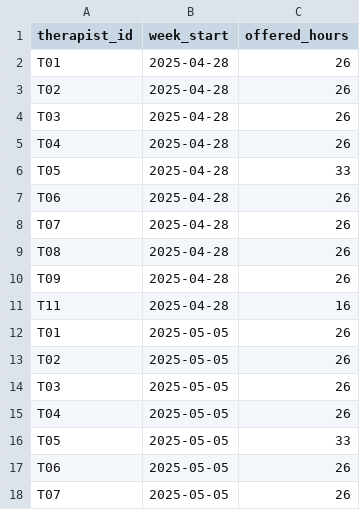
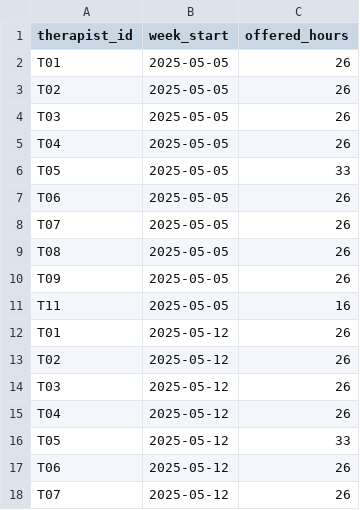
Before and after one commit to brigitteaftan/Sailor-case-bh-quality-app, a CSV file: data/raw/schedule.csv, drawn as a sheet; only a part is shown; the shorter side is filled out with more unchanged rows.

```diff
--- a/data/raw/schedule.csv
+++ b/data/raw/schedule.csv
@@ -1,12 +1,2 @@
 therapist_id,week_start,offered_hours
-T01,2025-04-28,26
-T02,2025-04-28,26
-T03,2025-04-28,26
-T04,2025-04-28,26
-T05,2025-04-28,33
-T06,2025-04-28,26
-T07,2025-04-28,26
-T08,2025-04-28,26
-T09,2025-04-28,26
-T11,2025-04-28,16
 T01,2025-05-05,26
```
Also changed, not shown: data/computed/case_flags.csv, data/raw/assessments.csv, 9 other files.
